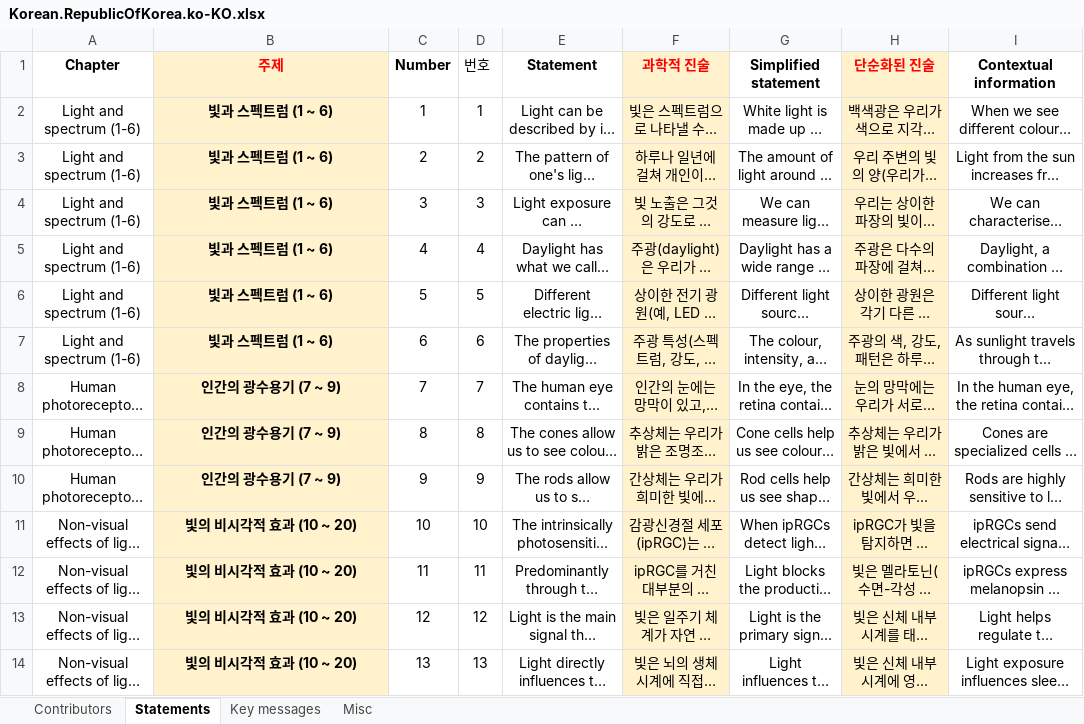
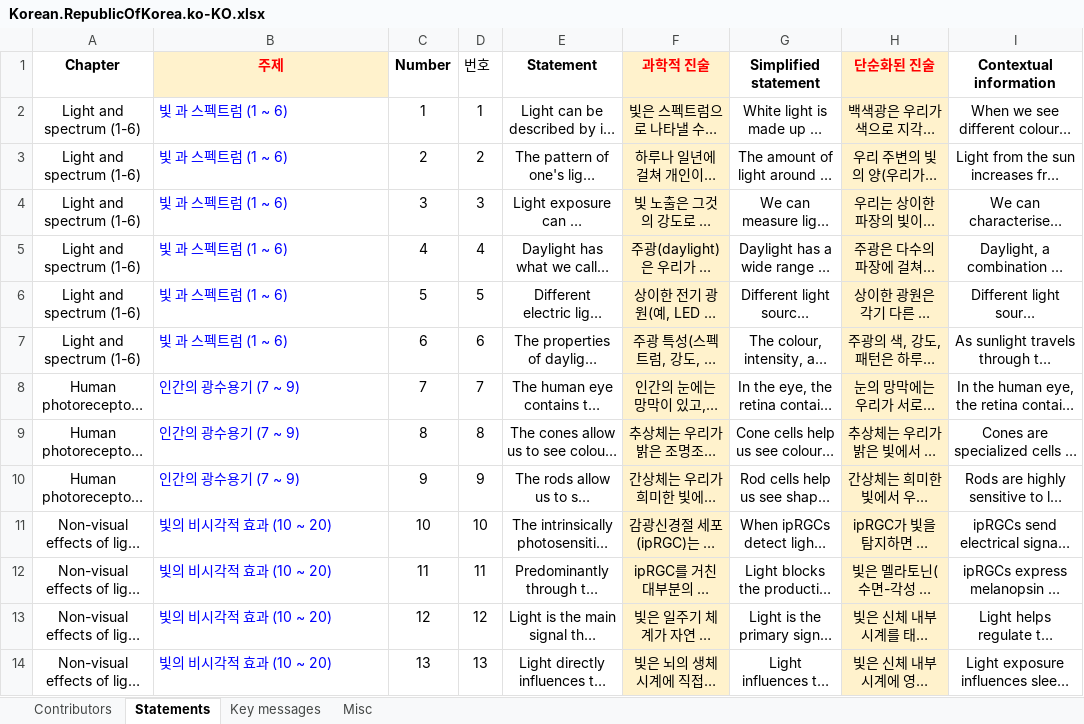
Before and after one commit to tscnlab/LadenburgConsensusStatements, an Excel workbook: assets/translations/Korean.RepublicOfKorea.ko-KO.xlsx, sheet Statements, drawn as a sheet; only a part is shown; long unchanged cells end in …; values as stored, in another font and other column widths than the file's, no borders; the diff covers the shown part only; the diff names each change by its address in the sheet, - before the commit and + after, or states it on an @@ line.

```diff
--- a/assets/translations/Korean.RepublicOfKorea.ko-KO.xlsx (sheet Statements)
+++ b/assets/translations/Korean.RepublicOfKorea.ko-KO.xlsx (sheet Statements)
-B2:B7 (주제): 빛과 스펙트럼 (1 ~ 6)
+B2:B7 (주제): 빛 과 스펙트럼 (1 ~ 6)
@@ B2:B14 fill: #FFF2CC → none, bold: on → off, text colour: black → #0000FF, alignment: center → left @@
```
Also changed, not shown: cell formats elsewhere in this sheet, assets/translations/French.France.fr-FR.xlsx, 5 other files.
